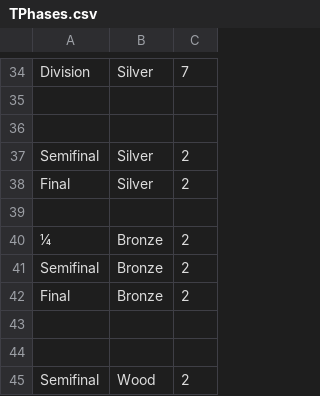
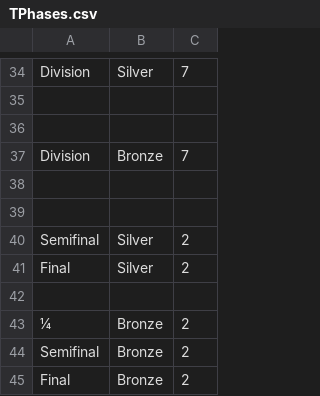
Before and after one commit to paconte/tournaments, a CSV file: player/data_files/csv/TPhases.csv, drawn as a sheet; only a part is shown, gaps mark what is left out; the shorter side is filled out with more unchanged rows.

Commit message:
Add missed phase to phase csv file.

```diff
--- a/player/data_files/csv/TPhases.csv
+++ b/player/data_files/csv/TPhases.csv
@@ -36,2 +36,5 @@ Division;Silver;7
 ;;
+Division;Bronze;7
+;;
+;;
 Semifinal;Silver;2
```
